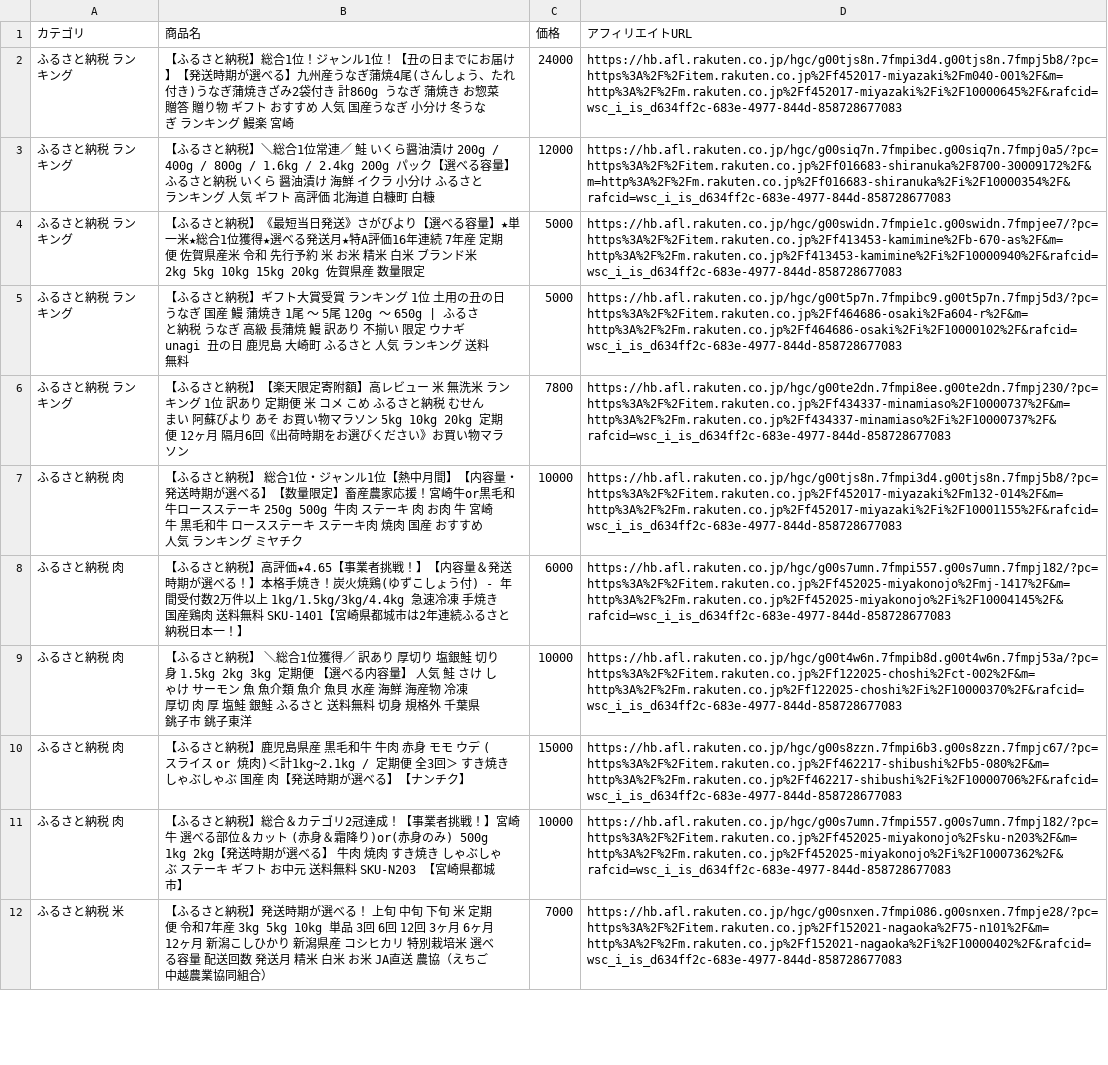
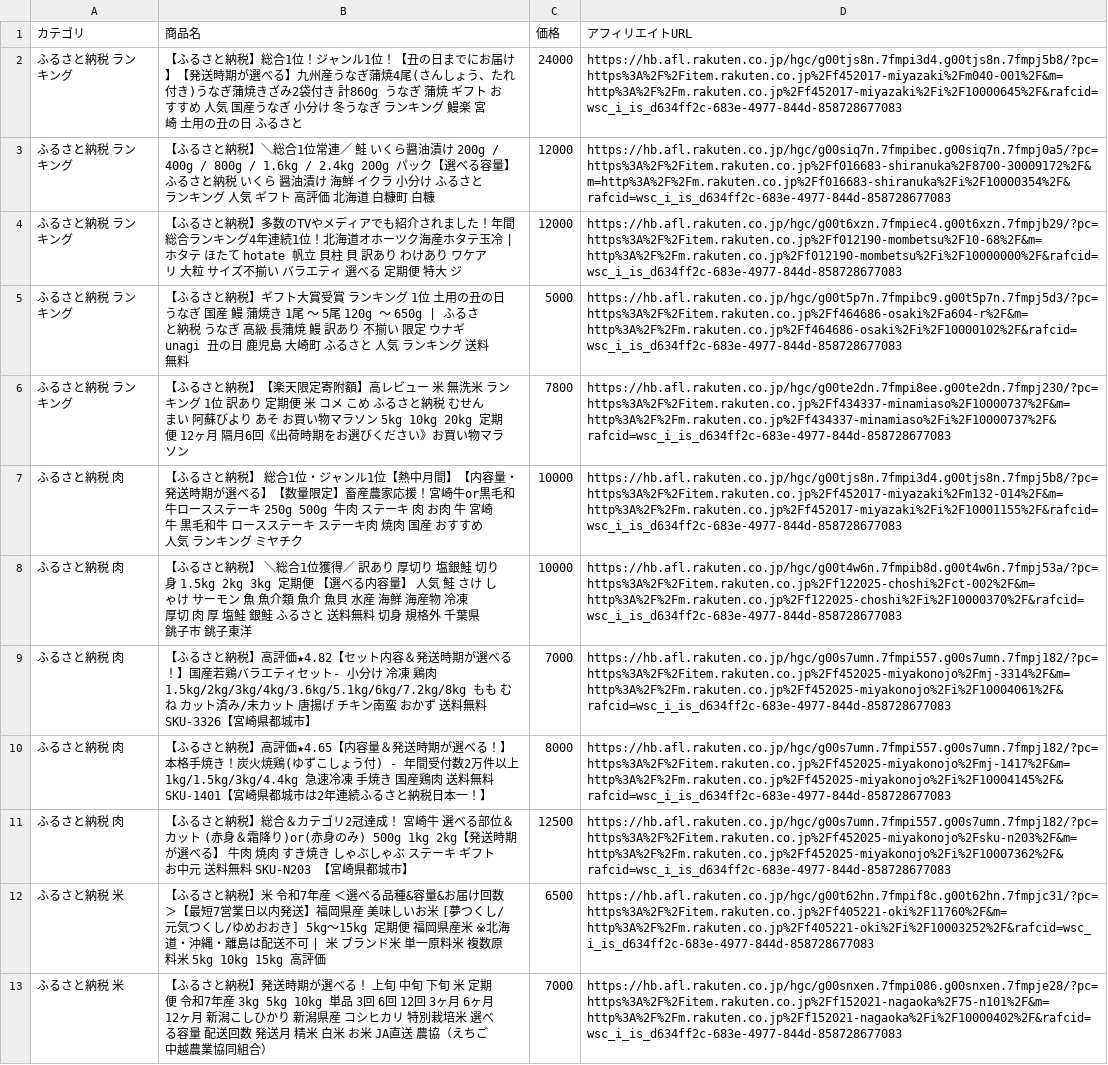
Before and after one commit to nrh44702-cell/rakuten-scraper, a CSV file: affiliate_products.csv, drawn as a sheet; only a part is shown; removed rows and columns are numbered as before the commit, all else as after; the diff covers the shown part only; the diff names each change by its address in the sheet, - before the commit and + after, or states it on an @@ line.

```diff
--- a/affiliate_products.csv
+++ b/affiliate_products.csv
-B2 (商品名): …ぎ 蒲焼き お惣菜 贈答 贈り物 ギフト おすすめ 人気 国産うなぎ 小分け 冬うなぎ ランキング 鰻楽 宮崎
+B2 (商品名): …ぎ 蒲焼 ギフト おすすめ 人気 国産うなぎ 小分け 冬うなぎ ランキング 鰻楽 宮崎 土用の丑の日 ふるさと
-row 4: ふるさと納税 ランキング | 【ふるさと納税】《最短当日発送》さがびより【選べる容量】★単一米★総合1位獲得★選べる発送月★特A評価16年連続 7年産 定期便 佐賀県産米 令和 先行予約 米 お米 精米 白米 ブランド米 2kg 5kg 10kg 15kg 20kg 佐賀県産 数量限定 | 5000 | https://hb.afl.rakuten.co.jp/hgc/g00swidn.7fmpie1c.g00swidn.7fmpjee7/?pc=https%3A%2F%2Fitem.rakuten.co.jp%2Ff413453-kamimine%2Fb-670-as%2F&m=http%3A%2F%2Fm.rakuten.co.jp%2Ff413453-kamimine%2Fi%2F10000940%2F&rafcid=wsc_i_is_d634ff2c-683e-4977-844d-858728677083
+row 4: ふるさと納税 ランキング | 【ふるさと納税】多数のTVやメディアでも紹介されました！年間総合ランキング4年連続1位！北海道オホーツク海産ホタテ玉冷 | ホタテ ほたて hotate 帆立 貝柱 貝 訳あり わけあり ワケアリ 大粒 サイズ不揃い バラエティ 選べる 定期便 特大 ジ | 12000 | https://hb.afl.rakuten.co.jp/hgc/g00t6xzn.7fmpiec4.g00t6xzn.7fmpjb29/?pc=https%3A%2F%2Fitem.rakuten.co.jp%2Ff012190-mombetsu%2F10-68%2F&m=http%3A%2F%2Fm.rakuten.co.jp%2Ff012190-mombetsu%2Fi%2F10000000%2F&rafcid=wsc_i_is_d634ff2c-683e-4977-844d-858728677083
-row 8: ふるさと納税 肉 | 【ふるさと納税】高評価★4.65【事業者挑戦！】【内容量＆発送時期が選べる！】本格手焼き！炭火焼鶏(ゆずこしょう付) - 年間受付数2万件以上 1kg/1.5kg/3kg/4.4kg 急速冷凍 手焼き 国産鶏肉 送料無料 SKU-1401【宮崎県都城市は2年連続ふるさと納税日本一！】 | 6000 | https://hb.afl.rakuten.co.jp/hgc/g00s7umn.7fmpi557.g00s7umn.7fmpj182/?pc=https%3A%2F%2Fitem.rakuten.co.jp%2Ff452025-miyakonojo%2Fmj-1417%2F&m=http%3A%2F%2Fm.rakuten.co.jp%2Ff452025-miyakonojo%2Fi%2F10004145%2F&rafcid=wsc_i_is_d634ff2c-683e-4977-844d-858728677083
-row 10: ふるさと納税 肉 | 【ふるさと納税】鹿児島県産 黒毛和牛 牛肉 赤身 モモ ウデ (スライス or 焼肉)＜計1kg~2.1kg / 定期便 全3回＞ すき焼き しゃぶしゃぶ 国産 肉【発送時期が選べる】【ナンチク】 | 15000 | https://hb.afl.rakuten.co.jp/hgc/g00s8zzn.7fmpi6b3.g00s8zzn.7fmpjc67/?pc=https%3A%2F%2Fitem.rakuten.co.jp%2Ff462217-shibushi%2Fb5-080%2F&m=http%3A%2F%2Fm.rakuten.co.jp%2Ff462217-shibushi%2Fi%2F10000706%2F&rafcid=wsc_i_is_d634ff2c-683e-4977-844d-858728677083
+row 9: ふるさと納税 肉 | 【ふるさと納税】高評価★4.82【セット内容＆発送時期が選べる！】国産若鶏バラエティセット- 小分け 冷凍 鶏肉 1.5kg/2kg/3kg/4kg/3.6kg/5.1kg/6kg/7.2kg/8kg もも むね カット済み/未カット 唐揚げ チキン南蛮 おかず 送料無料 SKU-3326【宮崎県都城市】 | 7000 | https://hb.afl.rakuten.co.jp/hgc/g00s7umn.7fmpi557.g00s7umn.7fmpj182/?pc=https%3A%2F%2Fitem.rakuten.co.jp%2Ff452025-miyakonojo%2Fmj-3314%2F&m=http%3A%2F%2Fm.rakuten.co.jp%2Ff452025-miyakonojo%2Fi%2F10004061%2F&rafcid=wsc_i_is_d634ff2c-683e-4977-844d-858728677083
+row 10: ふるさと納税 肉 | 【ふるさと納税】高評価★4.65【内容量＆発送時期が選べる！】本格手焼き！炭火焼鶏(ゆずこしょう付) - 年間受付数2万件以上 1kg/1.5kg/3kg/4.4kg 急速冷凍 手焼き 国産鶏肉 送料無料 SKU-1401【宮崎県都城市は2年連続ふるさと納税日本一！】 | 8000 | https://hb.afl.rakuten.co.jp/hgc/g00s7umn.7fmpi557.g00s7umn.7fmpj182/?pc=https%3A%2F%2Fitem.rakuten.co.jp%2Ff452025-miyakonojo%2Fmj-1417%2F&m=http%3A%2F%2Fm.rakuten.co.jp%2Ff452025-miyakonojo%2Fi%2F10004145%2F&rafcid=wsc_i_is_d634ff2c-683e-4977-844d-858728677083
-B11 (商品名): …冠達成！【事業者挑戦！】宮崎牛…
+B11 (商品名): …冠達成！ 宮崎牛…
-C11 (価格): 10000
+C11 (価格): 12500
@@ row 13 moved to row 12: ふるさと納税 米 @@
```
Also changed, not shown: 3 added rows, 3 removed rows and 2 moved rows elsewhere in this file, 1 other file.
